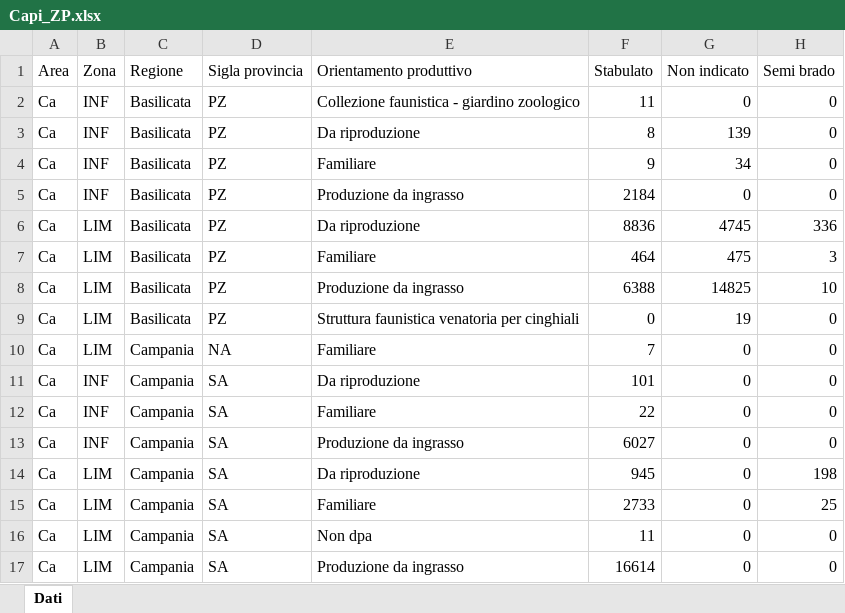
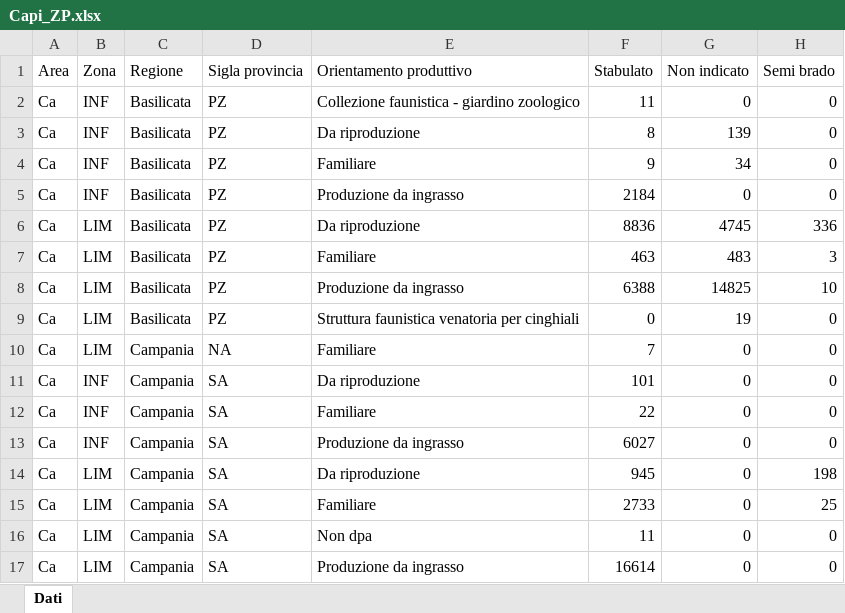
Before and after one commit to IZSAM-StatGIS/ReportPSA, an Excel workbook: Download/Capi_ZP.xlsx, sheet Dati, drawn as a sheet; values as stored, in another font and other column widths than the file's, no borders; the diff names each change by its address in the sheet, - before the commit and + after, or states it on an @@ line.

```diff
--- a/Download/Capi_ZP.xlsx (sheet Dati)
+++ b/Download/Capi_ZP.xlsx (sheet Dati)
-F7 (Stabulato): 464
+F7 (Stabulato): 463
-G7 (Non indicato): 475
+G7 (Non indicato): 483
```
Also changed, not shown: Download/Cinghiali_ZR.xlsx, Download/Comuni_PSA.xlsx, 39 other files.
